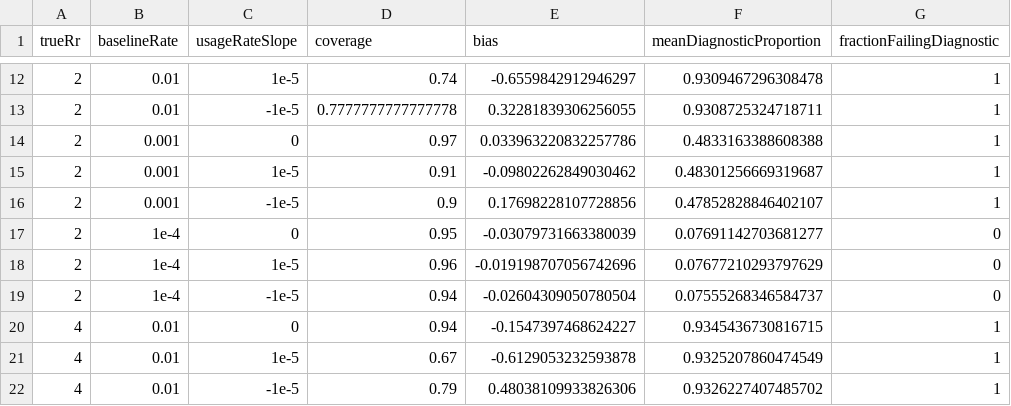
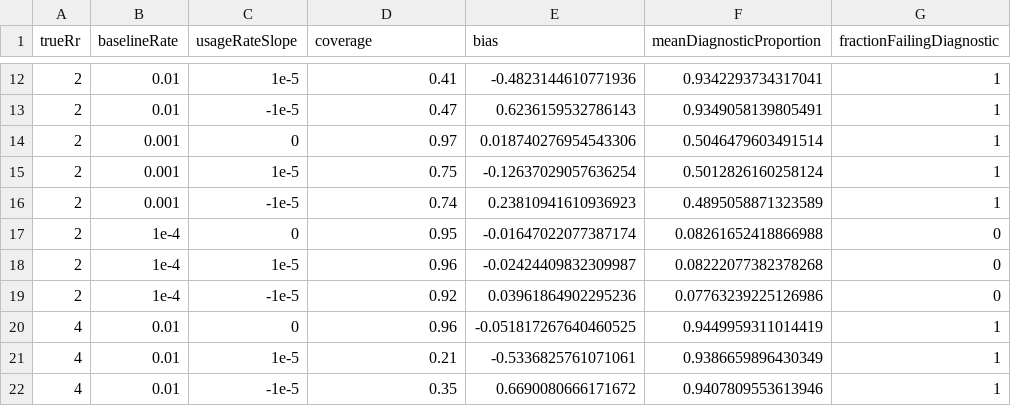
Before and after one commit to ohdsi-studies/SccsDiagnosticsEvaluation, a CSV file: SimulationStudies/RareOutcomeResults.csv, drawn as a sheet; only a part is shown, gaps mark what is left out; the diff covers the shown part only.

```diff
--- a/SimulationStudies/RareOutcomeResults.csv
+++ b/SimulationStudies/RareOutcomeResults.csv
@@ -12,11 +12,11 @@ trueRr,baselineRate,usageRateSlope,coverage,bias,meanDiagnosticProportion,fracti
-2,0.01,1e-5,0.74,-0.6559842912946297,0.9309467296308478,1
-2,0.01,-1e-5,0.7777777777777778,0.32281839306256055,0.9308725324718711,1
-2,0.001,0,0.97,0.033963220832257786,0.4833163388608388,1
-2,0.001,1e-5,0.91,-0.09802262849030462,0.48301256669319687,1
-2,0.001,-1e-5,0.9,0.17698228107728856,0.47852828846402107,1
-2,1e-4,0,0.95,-0.03079731663380039,0.07691142703681277,0
-2,1e-4,1e-5,0.96,-0.019198707056742696,0.07677210293797629,0
-2,1e-4,-1e-5,0.94,-0.02604309050780504,0.07555268346584737,0
-4,0.01,0,0.94,-0.1547397468624227,0.9345436730816715,1
-4,0.01,1e-5,0.67,-0.6129053232593878,0.9325207860474549,1
-4,0.01,-1e-5,0.79,0.48038109933826306,0.9326227407485702,1
+2,0.01,1e-5,0.41,-0.4823144610771936,0.9342293734317041,1
+2,0.01,-1e-5,0.47,0.6236159532786143,0.9349058139805491,1
+2,0.001,0,0.97,0.018740276954543306,0.5046479603491514,1
+2,0.001,1e-5,0.75,-0.12637029057636254,0.5012826160258124,1
+2,0.001,-1e-5,0.74,0.23810941610936923,0.4895058871323589,1
+2,1e-4,0,0.95,-0.01647022077387174,0.08261652418866988,0
+2,1e-4,1e-5,0.96,-0.02424409832309987,0.08222077382378268,0
+2,1e-4,-1e-5,0.92,0.03961864902295236,0.07763239225126986,0
+4,0.01,0,0.96,-0.051817267640460525,0.9449959311014419,1
+4,0.01,1e-5,0.21,-0.5336825761071061,0.9386659896430349,1
+4,0.01,-1e-5,0.35,0.6690080666171672,0.9407809553613946,1
```
Also changed, not shown: 50 edited cells elsewhere in this file, SimulationStudies/TemporalStabilityResults.csv.
